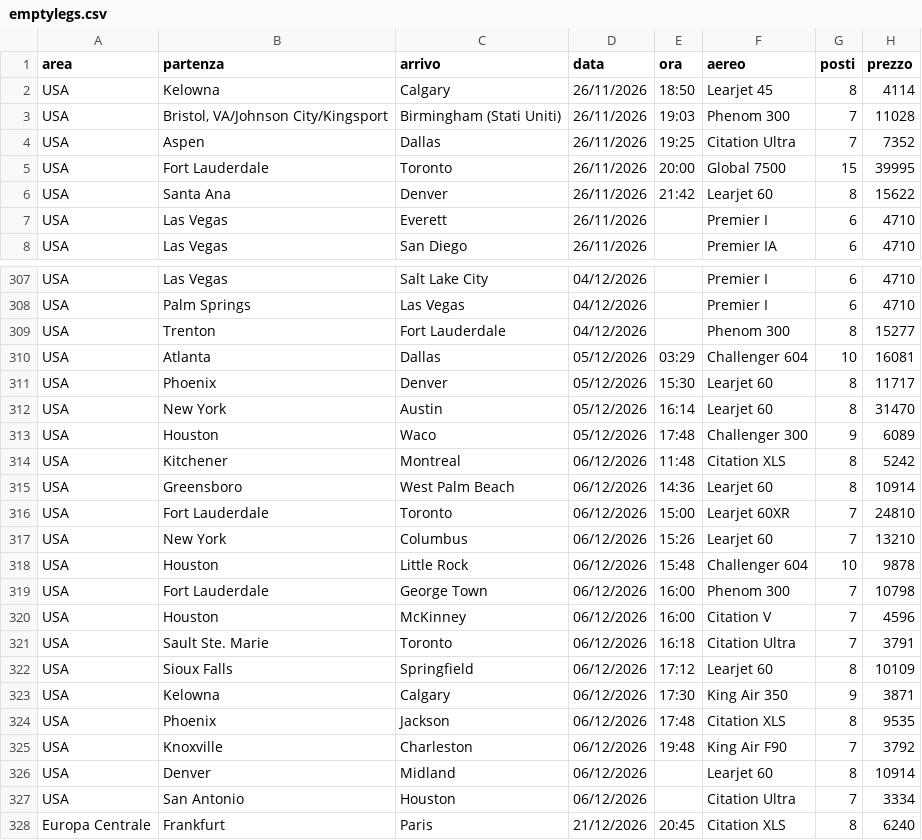
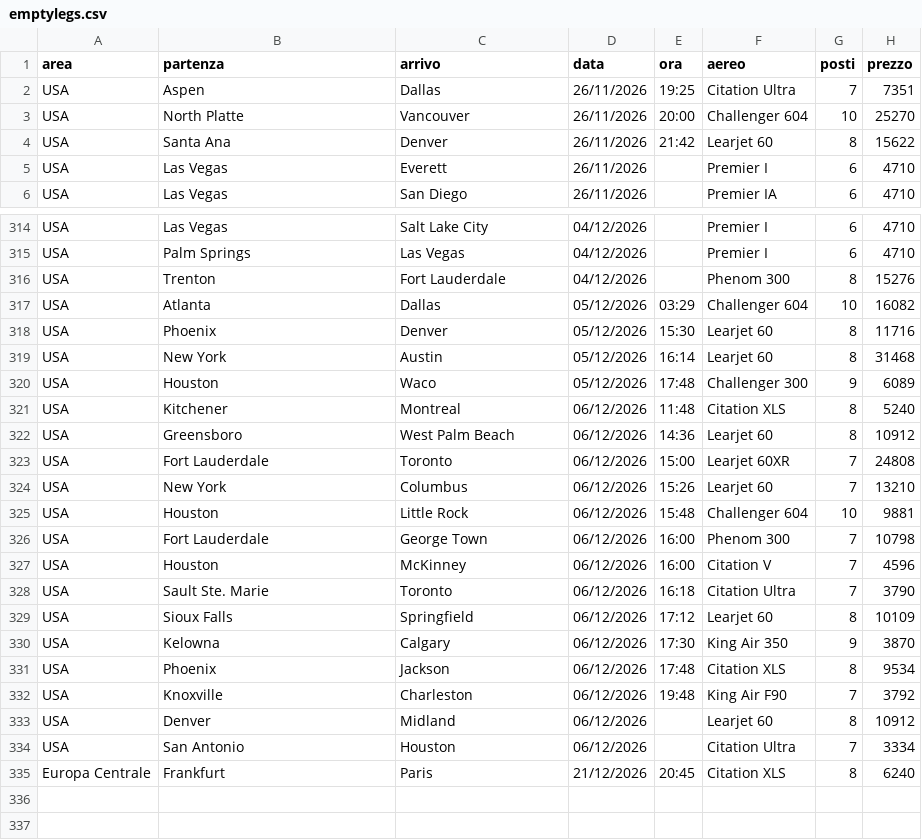
Before and after one commit to Stefano-1898/ypj-emptylegs, a CSV file: data/emptylegs.csv, drawn as a sheet; only a part is shown, gaps mark what is left out; the diff covers the shown part only.

```diff
--- a/data/emptylegs.csv
+++ b/data/emptylegs.csv
@@ -1,6 +1,4 @@
 area,partenza,arrivo,data,ora,aereo,posti,prezzo
-USA,Kelowna,Calgary,26/11/2026,18:50,Learjet 45,8,4114
-USA,"Bristol, VA/Johnson City/Kingsport",Birmingham (Stati Uniti),26/11/2026,19:03,Phenom 300,7,11028
-USA,Aspen,Dallas,26/11/2026,19:25,Citation Ultra,7,7352
-USA,Fort Lauderdale,Toronto,26/11/2026,20:00,Global 7500,15,39995
+USA,Aspen,Dallas,26/11/2026,19:25,Citation Ultra,7,7351
+USA,North Platte,Vancouver,26/11/2026,20:00,Challenger 604,10,25270
 USA,Santa Ana,Denver,26/11/2026,21:42,Learjet 60,8,15622
@@ -308,20 +315,20 @@ USA,Las Vegas,Salt Lake City,04/12/2026,,Premier I,6,4710
 USA,Palm Springs,Las Vegas,04/12/2026,,Premier I,6,4710
-USA,Trenton,Fort Lauderdale,04/12/2026,,Phenom 300,8,15277
-USA,Atlanta,Dallas,05/12/2026,03:29,Challenger 604,10,16081
-USA,Phoenix,Denver,05/12/2026,15:30,Learjet 60,8,11717
-USA,New York,Austin,05/12/2026,16:14,Learjet 60,8,31470
+USA,Trenton,Fort Lauderdale,04/12/2026,,Phenom 300,8,15276
+USA,Atlanta,Dallas,05/12/2026,03:29,Challenger 604,10,16082
+USA,Phoenix,Denver,05/12/2026,15:30,Learjet 60,8,11716
+USA,New York,Austin,05/12/2026,16:14,Learjet 60,8,31468
 USA,Houston,Waco,05/12/2026,17:48,Challenger 300,9,6089
-USA,Kitchener,Montreal,06/12/2026,11:48,Citation XLS,8,5242
-USA,Greensboro,West Palm Beach,06/12/2026,14:36,Learjet 60,8,10914
-USA,Fort Lauderdale,Toronto,06/12/2026,15:00,Learjet 60XR,7,24810
+USA,Kitchener,Montreal,06/12/2026,11:48,Citation XLS,8,5240
+USA,Greensboro,West Palm Beach,06/12/2026,14:36,Learjet 60,8,10912
+USA,Fort Lauderdale,Toronto,06/12/2026,15:00,Learjet 60XR,7,24808
 USA,New York,Columbus,06/12/2026,15:26,Learjet 60,7,13210
-USA,Houston,Little Rock,06/12/2026,15:48,Challenger 604,10,9878
+USA,Houston,Little Rock,06/12/2026,15:48,Challenger 604,10,9881
 USA,Fort Lauderdale,George Town,06/12/2026,16:00,Phenom 300,7,10798
 USA,Houston,McKinney,06/12/2026,16:00,Citation V,7,4596
-USA,Sault Ste. Marie,Toronto,06/12/2026,16:18,Citation Ultra,7,3791
+USA,Sault Ste. Marie,Toronto,06/12/2026,16:18,Citation Ultra,7,3790
 USA,Sioux Falls,Springfield,06/12/2026,17:12,Learjet 60,8,10109
-USA,Kelowna,Calgary,06/12/2026,17:30,King Air 350,9,3871
-USA,Phoenix,Jackson,06/12/2026,17:48,Citation XLS,8,9535
+USA,Kelowna,Calgary,06/12/2026,17:30,King Air 350,9,3870
+USA,Phoenix,Jackson,06/12/2026,17:48,Citation XLS,8,9534
 USA,Knoxville,Charleston,06/12/2026,19:48,King Air F90,7,3792
-USA,Denver,Midland,06/12/2026,,Learjet 60,8,10914
+USA,Denver,Midland,06/12/2026,,Learjet 60,8,10912
 USA,San Antonio,Houston,06/12/2026,,Citation Ultra,7,3334
```
Also changed, not shown: 10 added rows, 1 removed row and 68 edited cells elsewhere in this file, data/emptylegs_v2.csv, 4 other files.
